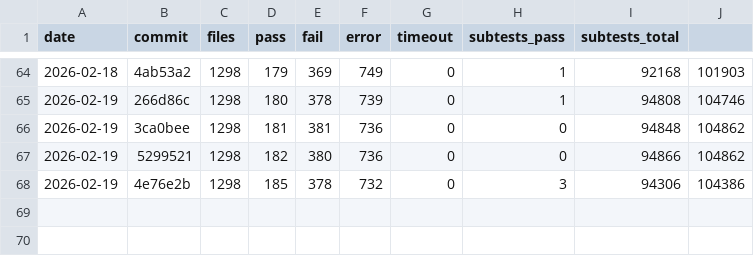
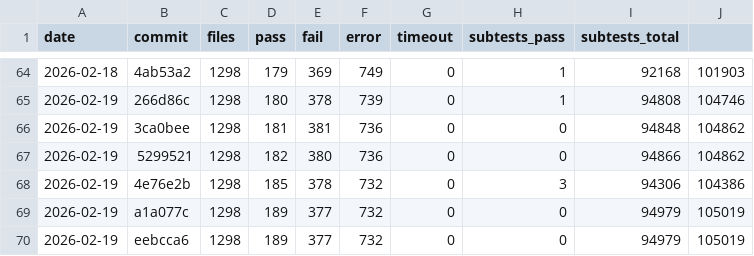
Before and after one commit to tokuhirom/mutsu, a TSV file: HISTORY.tsv, drawn as a sheet; only a part is shown, gaps mark what is left out.

```diff
--- a/HISTORY.tsv
+++ b/HISTORY.tsv
@@ -68 +68,3 @@ date	commit	files	pass	fail	error	timeout	subtests_pass	subtests_total
 2026-02-19	4e76e2b	1298	185	378	732	0	3	94306	104386
+2026-02-19	a1a077c	1298	189	377	732	0	0	94979	105019
+2026-02-19	eebcca6	1298	189	377	732	0	0	94979	105019
```
Also changed, not shown: 5 other files.
